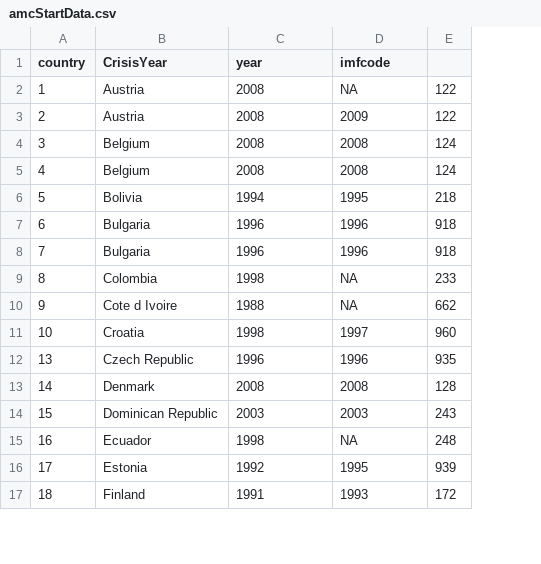
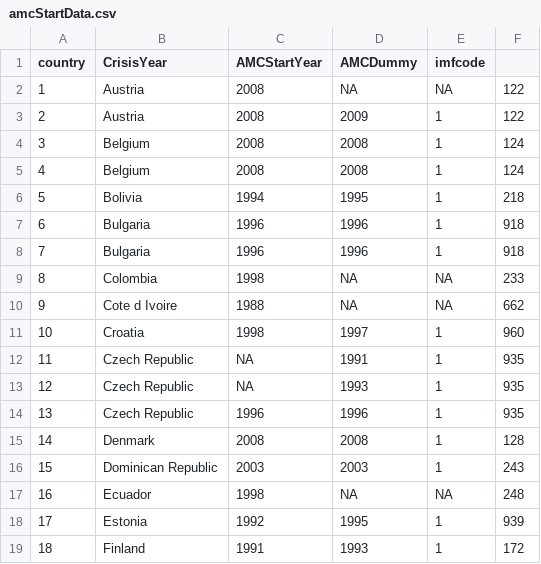
Before and after one commit to FGCH/amcData, a CSV file: MainData/CleanedPartial/amcStartData.csv, drawn as a sheet; only a part is shown; the diff names each change by its address in the sheet, - before the commit and + after, or states it on an @@ line.

Commit message:
new data merge scheme

```diff
--- a/MainData/CleanedPartial/amcStartData.csv
+++ b/MainData/CleanedPartial/amcStartData.csv
+column E (imfcode), rows 2-11: NA | 1 | 1 | 1 | 1 | 1 | 1 | NA | NA | 1; rows 14-19: 1 | 1 | 1 | NA | 1 | 1
-C1: year
+C1: AMCStartYear
-D1: imfcode
+D1: AMCDummy
+row 12: 11 | Czech Republic | NA | 1991 | 1 | 935
+row 13: 12 | Czech Republic | NA | 1993 | 1 | 935
```
Also changed, not shown: MainData/CleanedPartial/LvData.csv, 14 other files.
